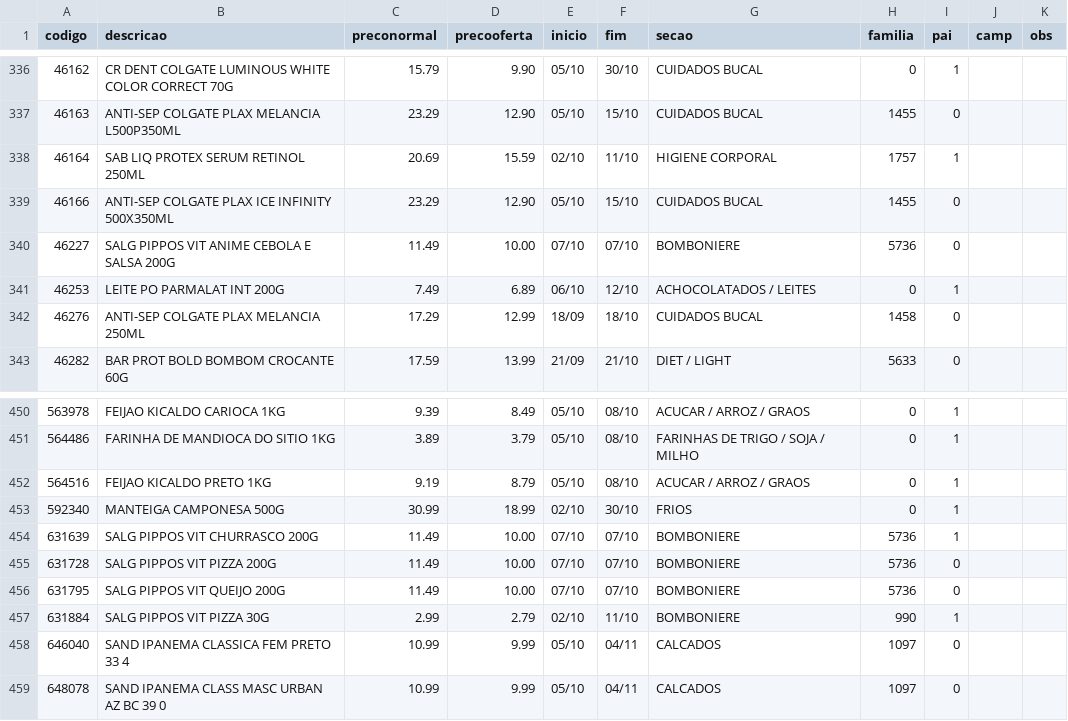
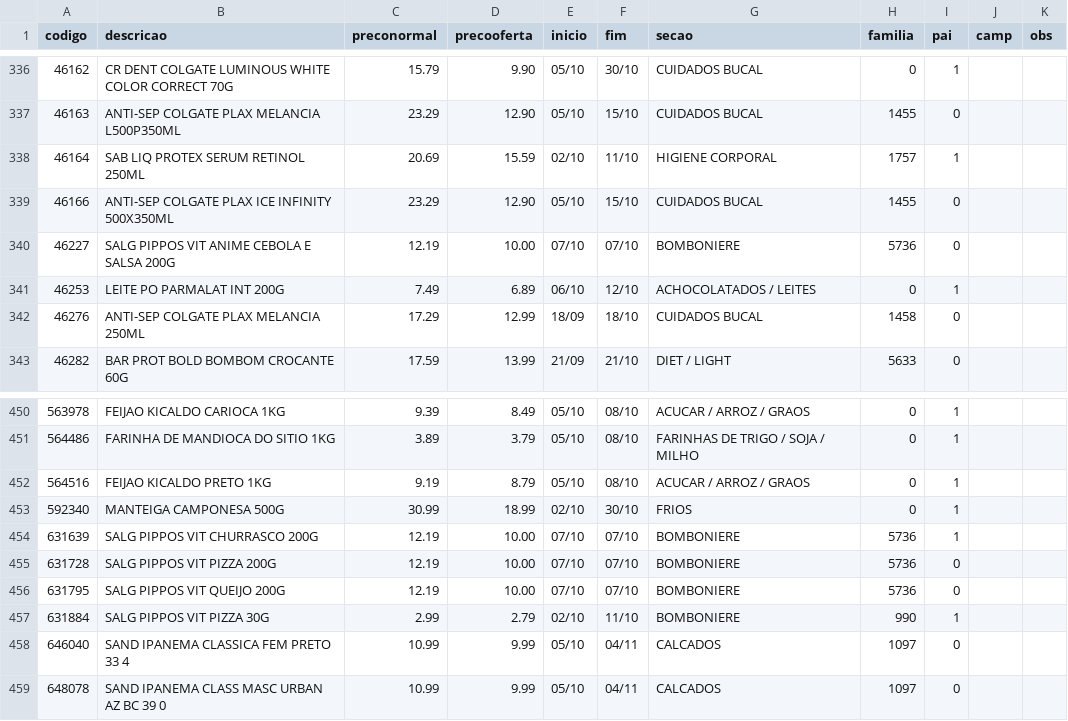
Before and after one commit to luciano504/placas, a CSV file: data/loja8.csv, drawn as a sheet; only a part is shown, gaps mark what is left out.

```diff
--- a/data/loja8.csv
+++ b/data/loja8.csv
@@ -339,3 +339,3 @@ codigo,descricao,preconormal,precooferta,inicio,fim,secao,familia,pai,camp,obs
 46166,ANTI-SEP COLGATE PLAX ICE INFINITY 500X350ML,23.29,12.90,05/10,15/10,CUIDADOS BUCAL,1455,0,,
-46227,SALG PIPPOS VIT ANIME CEBOLA E SALSA 200G,11.49,10.00,07/10,07/10,BOMBONIERE,5736,0,,
+46227,SALG PIPPOS VIT ANIME CEBOLA E SALSA 200G,12.19,10.00,07/10,07/10,BOMBONIERE,5736,0,,
 46253,LEITE PO PARMALAT INT 200G,7.49,6.89,06/10,12/10,ACHOCOLATADOS / LEITES,0,1,,
@@ -453,5 +453,5 @@ codigo,descricao,preconormal,precooferta,inicio,fim,secao,familia,pai,camp,obs
 592340,MANTEIGA CAMPONESA 500G,30.99,18.99,02/10,30/10,FRIOS,0,1,,
-631639,SALG PIPPOS VIT CHURRASCO 200G,11.49,10.00,07/10,07/10,BOMBONIERE,5736,1,,
-631728,SALG PIPPOS VIT PIZZA 200G,11.49,10.00,07/10,07/10,BOMBONIERE,5736,0,,
-631795,SALG PIPPOS VIT QUEIJO 200G,11.49,10.00,07/10,07/10,BOMBONIERE,5736,0,,
+631639,SALG PIPPOS VIT CHURRASCO 200G,12.19,10.00,07/10,07/10,BOMBONIERE,5736,1,,
+631728,SALG PIPPOS VIT PIZZA 200G,12.19,10.00,07/10,07/10,BOMBONIERE,5736,0,,
+631795,SALG PIPPOS VIT QUEIJO 200G,12.19,10.00,07/10,07/10,BOMBONIERE,5736,0,,
 631884,SALG PIPPOS VIT PIZZA 30G,2.99,2.79,02/10,11/10,BOMBONIERE,990,1,,
```
Also changed, not shown: data/loja4.csv, data/loja5.csv, 3 other files.
